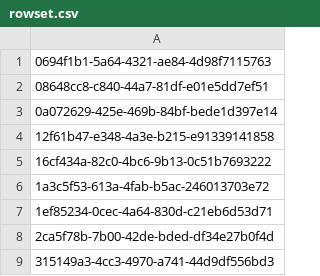
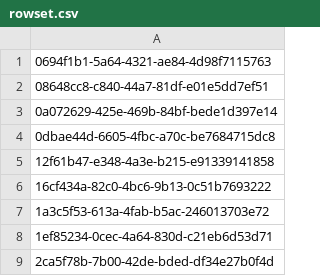
Before and after one commit to aquametalabs/aquameta, a CSV file: bundles/org.aquameta.core.ide/rowset.csv, drawn as a sheet; only a part is shown; the shorter side is filled out with more unchanged rows.

```diff
--- a/bundles/org.aquameta.core.ide/rowset.csv
+++ b/bundles/org.aquameta.core.ide/rowset.csv
@@ -3,2 +3,3 @@
 0a072629-425e-469b-84bf-bede1d397e14
+0dbae44d-6605-4fbc-a70c-be7684715dc8
 12f61b47-e348-4a3e-b215-e91339141858
```
Also changed, not shown: bundles/org.aquameta.core.ide/commit.csv, 2 other files.
